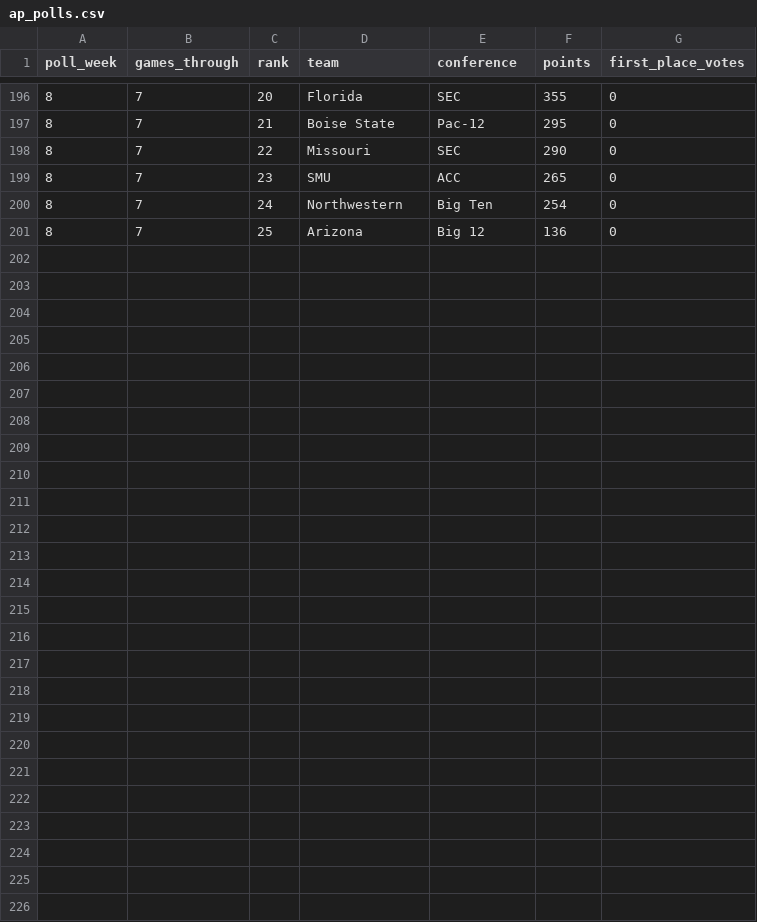
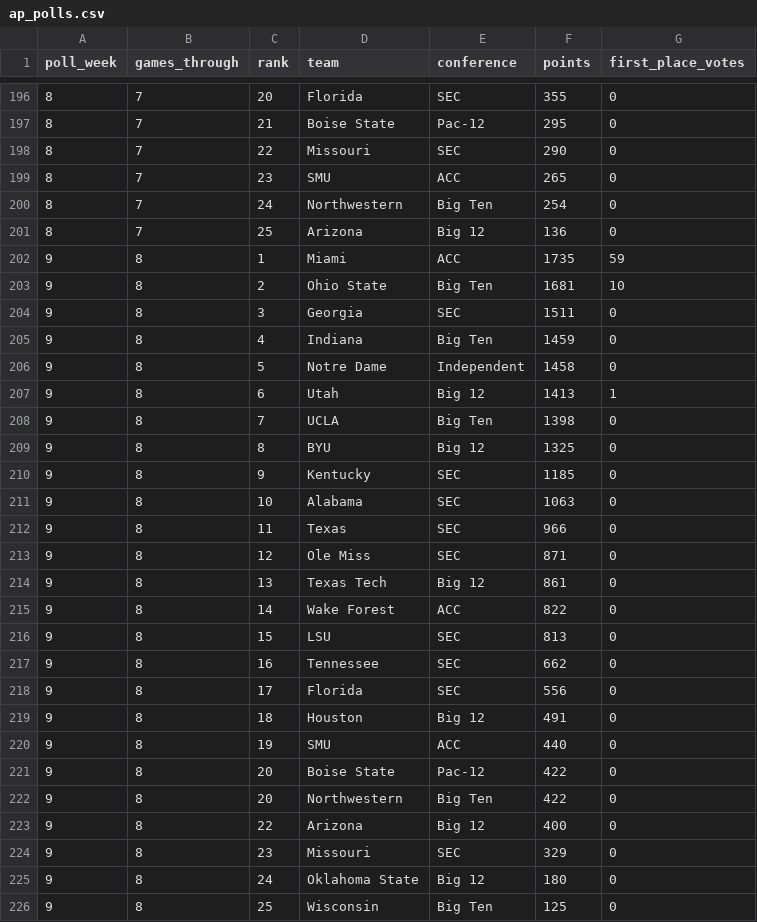
Before and after one commit to IrwinJam/cfb-ranking, a CSV file: outputs/2026/ap_polls.csv, drawn as a sheet; only a part is shown, gaps mark what is left out; the diff names each change by its address in the sheet, - before the commit and + after, or states it on an @@ line.

Commit message:
Update through week 8

```diff
--- a/outputs/2026/ap_polls.csv
+++ b/outputs/2026/ap_polls.csv
+row 202: 9 | 8 | 1 | Miami | ACC | 1735 | 59
+row 203: 9 | 8 | 2 | Ohio State | Big Ten | 1681 | 10
+row 204: 9 | 8 | 3 | Georgia | SEC | 1511 | 0
+row 205: 9 | 8 | 4 | Indiana | Big Ten | 1459 | 0
+row 206: 9 | 8 | 5 | Notre Dame | Independent | 1458 | 0
+row 207: 9 | 8 | 6 | Utah | Big 12 | 1413 | 1
+row 208: 9 | 8 | 7 | UCLA | Big Ten | 1398 | 0
+row 209: 9 | 8 | 8 | BYU | Big 12 | 1325 | 0
+row 210: 9 | 8 | 9 | Kentucky | SEC | 1185 | 0
+row 211: 9 | 8 | 10 | Alabama | SEC | 1063 | 0
+row 212: 9 | 8 | 11 | Texas | SEC | 966 | 0
+row 213: 9 | 8 | 12 | Ole Miss | SEC | 871 | 0
+row 214: 9 | 8 | 13 | Texas Tech | Big 12 | 861 | 0
+row 215: 9 | 8 | 14 | Wake Forest | ACC | 822 | 0
+row 216: 9 | 8 | 15 | LSU | SEC | 813 | 0
+row 217: 9 | 8 | 16 | Tennessee | SEC | 662 | 0
+row 218: 9 | 8 | 17 | Florida | SEC | 556 | 0
+row 219: 9 | 8 | 18 | Houston | Big 12 | 491 | 0
+row 220: 9 | 8 | 19 | SMU | ACC | 440 | 0
+row 221: 9 | 8 | 20 | Boise State | Pac-12 | 422 | 0
+row 222: 9 | 8 | 20 | Northwestern | Big Ten | 422 | 0
+row 223: 9 | 8 | 22 | Arizona | Big 12 | 400 | 0
+row 224: 9 | 8 | 23 | Missouri | SEC | 329 | 0
+row 225: 9 | 8 | 24 | Oklahoma State | Big 12 | 180 | 0
+row 226: 9 | 8 | 25 | Wisconsin | Big Ten | 125 | 0
```
Also changed, not shown: 1 other file.
